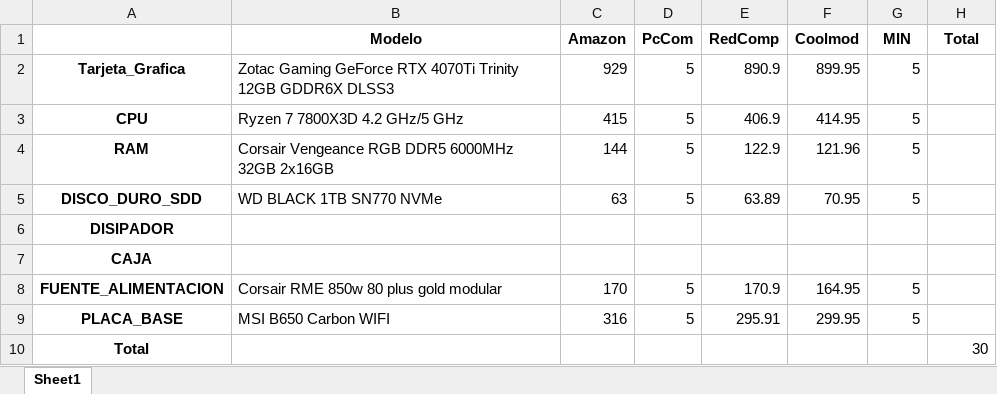
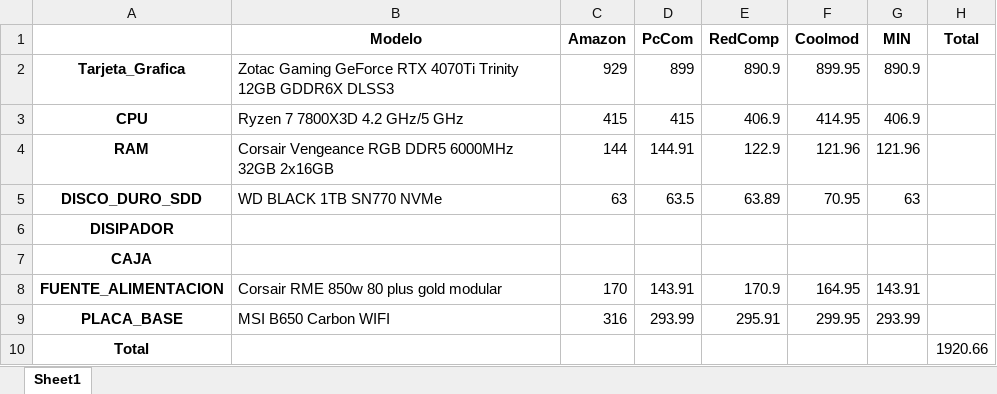
Before and after one commit to wail-achiri/pc-price-scraper, an Excel workbook: reports/PC_REPORT_10_28_2023.xlsx, sheet Sheet1, drawn as a sheet; values as stored, in another font and other column widths than the file's, no borders; the diff names each change by its address in the sheet, - before the commit and + after, or states it on an @@ line.

```diff
--- a/reports/PC_REPORT_10_28_2023.xlsx (sheet Sheet1)
+++ b/reports/PC_REPORT_10_28_2023.xlsx (sheet Sheet1)
-D2 (PcCom): 5
+D2 (PcCom): 899
-G2 (MIN): 5
+G2 (MIN): 890.9
-D3 (PcCom): 5
+D3 (PcCom): 415
-G3 (MIN): 5
+G3 (MIN): 406.9
-D4 (PcCom): 5
+D4 (PcCom): 144.91
-G4 (MIN): 5
+G4 (MIN): 121.96
-D5 (PcCom): 5
+D5 (PcCom): 63.5
-G5 (MIN): 5
+G5 (MIN): 63
-D8 (PcCom): 5
+D8 (PcCom): 143.91
-G8 (MIN): 5
+G8 (MIN): 143.91
-D9 (PcCom): 5
+D9 (PcCom): 293.99
-G9 (MIN): 5
+G9 (MIN): 293.99
-H10 (Total): 30
+H10 (Total): 1920.66
```
Also changed, not shown: 5 other files.
